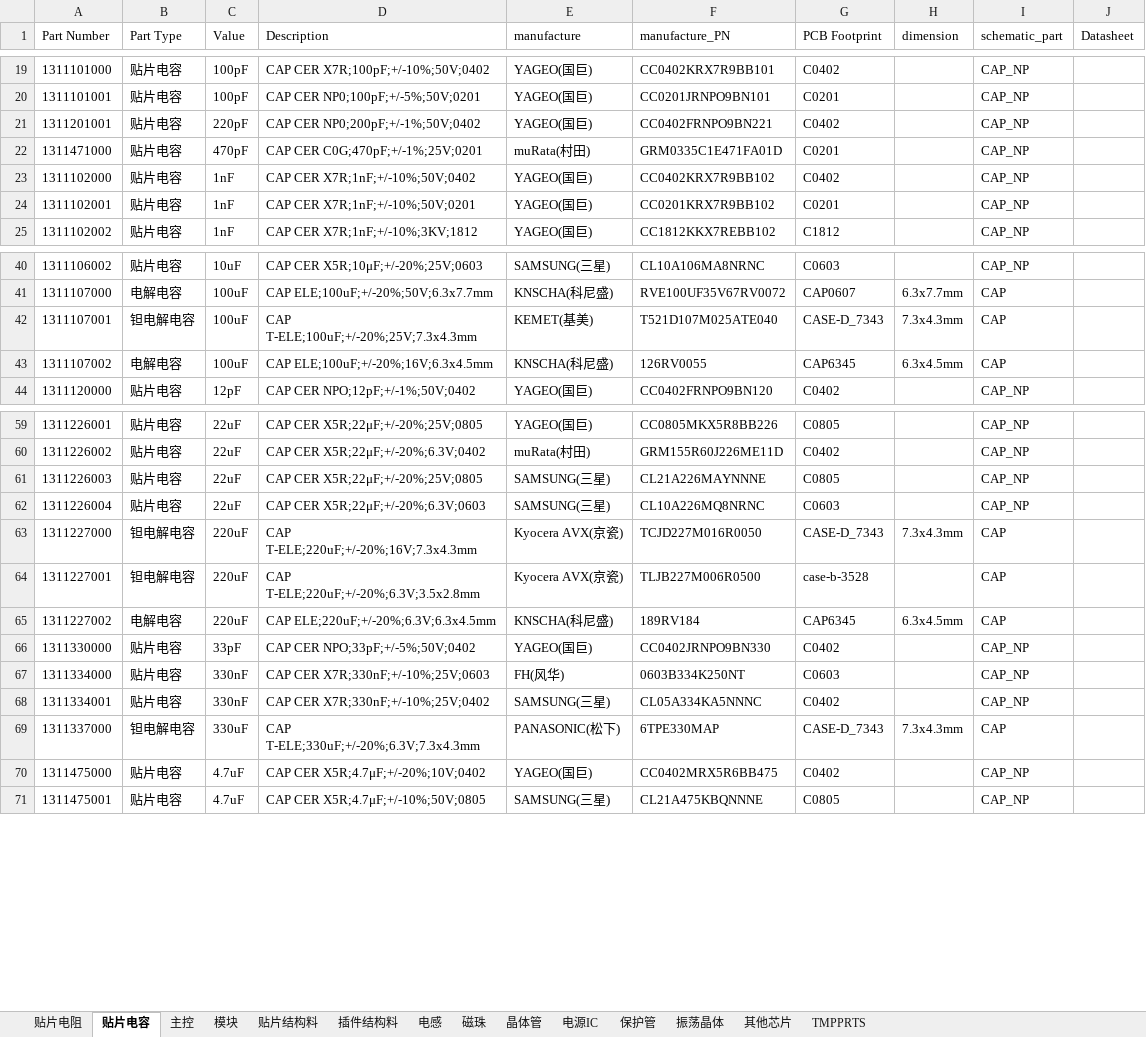
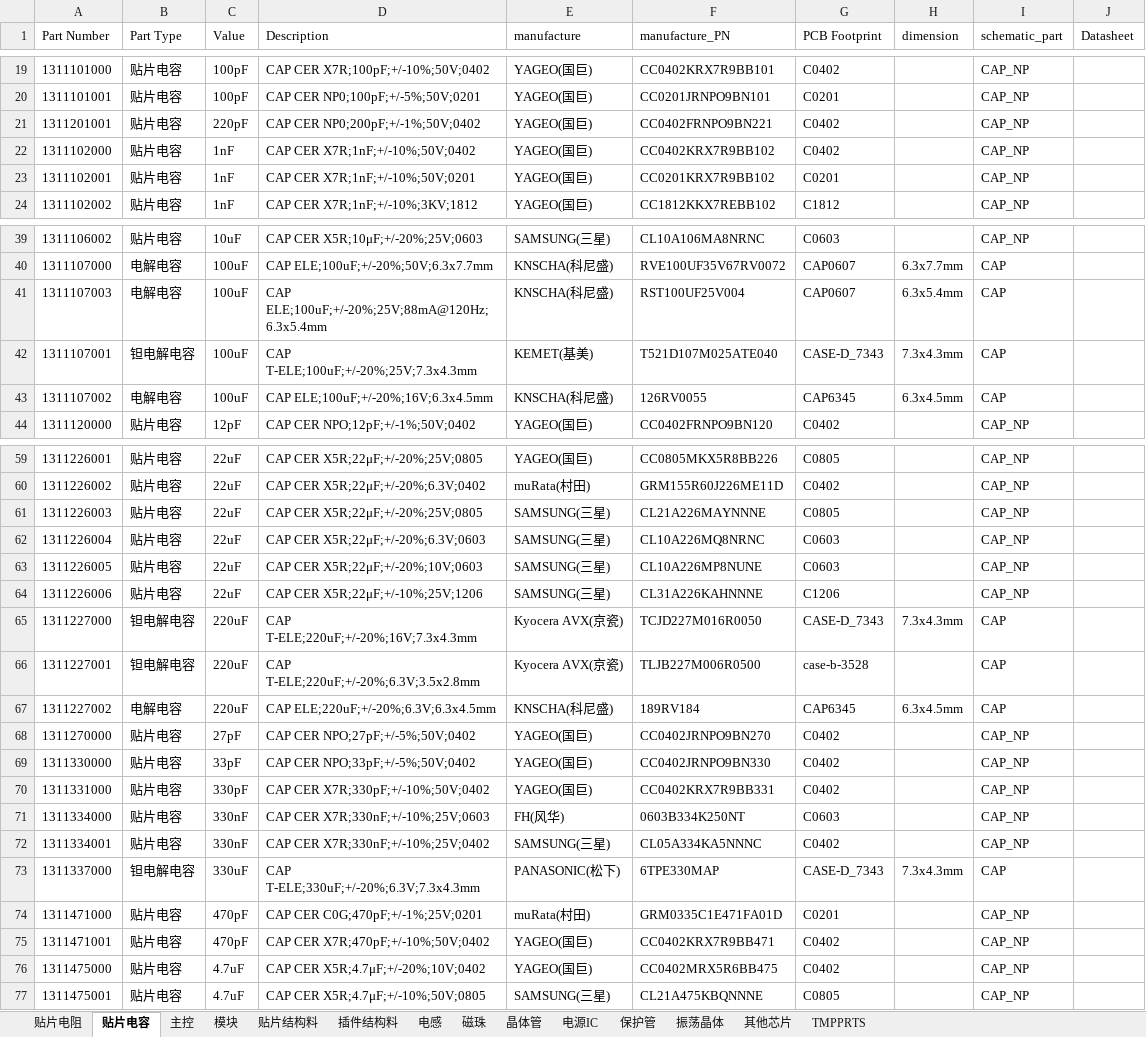
Before and after one commit to wuyunyang/Cadence_Lib, an Excel workbook: WyyComponentDatabase.xlsx, sheet 贴片电容, drawn as a sheet; only a part is shown, gaps mark what is left out; values as stored, in another font and other column widths than the file's, no borders; conditional formats not drawn; the diff names each change by its address in the sheet, - before the commit and + after, or states it on an @@ line.

```diff
--- a/WyyComponentDatabase.xlsx (sheet 贴片电容)
+++ b/WyyComponentDatabase.xlsx (sheet 贴片电容)
+row 41: 1311107003 | 电解电容 | 100uF | CAP ELE;100uF;+/-20%;25V;88mA@120Hz;6.3x5.4mm | KNSCHA(科尼盛) | RST100UF25V004 | CAP0607 | 6.3x5.4mm | CAP
+row 63: 1311226005 | 贴片电容 | 22uF | CAP CER X5R;22μF;+/-20%;10V;0603 | SAMSUNG(三星) | CL10A226MP8NUNE | C0603 |  | CAP_NP
+row 64: 1311226006 | 贴片电容 | 22uF | CAP CER X5R;22μF;+/-10%;25V;1206 | SAMSUNG(三星) | CL31A226KAHNNNE | C1206 |  | CAP_NP
+row 68: 1311270000 | 贴片电容 | 27pF | CAP CER NPO;27pF;+/-5%;50V;0402 | YAGEO(国巨) | CC0402JRNPO9BN270 | C0402 |  | CAP_NP
+row 70: 1311331000 | 贴片电容 | 330pF | CAP CER X7R;330pF;+/-10%;50V;0402 | YAGEO(国巨) | CC0402KRX7R9BB331 | C0402 |  | CAP_NP
@@ row 22 moved to row 74: 1311471000 @@
+row 75: 1311471001 | 贴片电容 | 470pF | CAP CER X7R;470pF;+/-10%;50V;0402 | YAGEO(国巨) | CC0402KRX7R9BB471 | C0402 |  | CAP_NP
```
Also changed, not shown: sheet 贴片电阻, sheet 其他芯片, sheet 插件结构料, sheet 振荡晶体, sheet 晶体管, sheet 主控, 2 more sheets, 51 other files.
